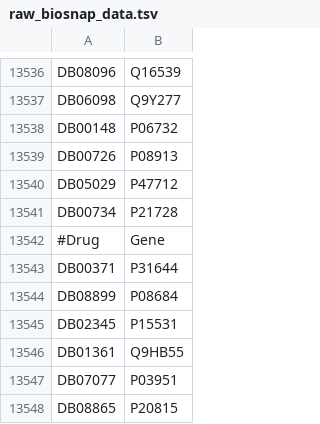
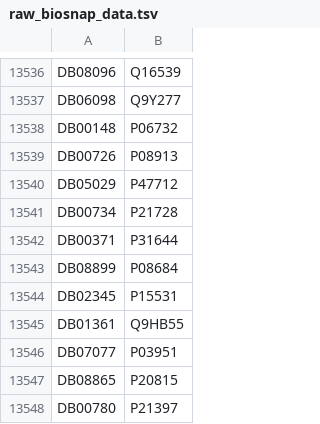
Before and after one commit to THinnerichs/DTI-VOODOO, a TSV file: data/BioSnap_data/raw_biosnap_data.tsv, drawn as a sheet; only a part is shown, gaps mark what is left out; the shorter side is filled out with more unchanged rows; the diff names each change by its address in the sheet, - before the commit and + after, or states it on an @@ line.

Commit message:
Update BioSnap data and results in paper

```diff
--- a/data/BioSnap_data/raw_biosnap_data.tsv
+++ b/data/BioSnap_data/raw_biosnap_data.tsv
-row 13542: #Drug | Gene
```
Also changed, not shown: 4 other files.
